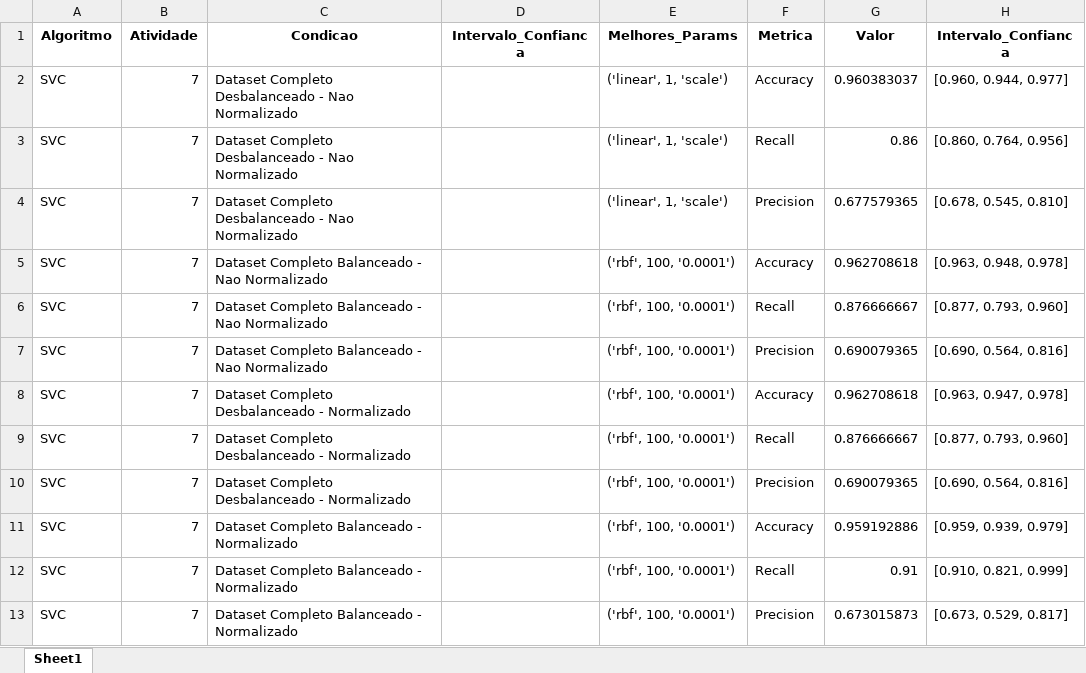
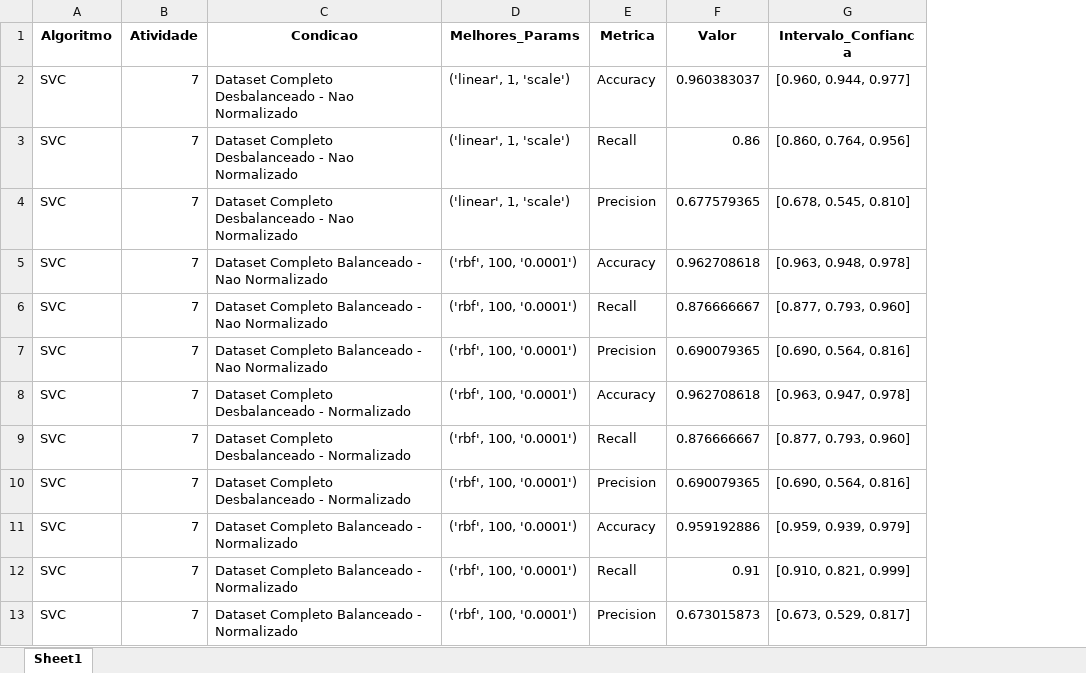
Before and after one commit to jcabralc/projeto_SIN5007_rec_padroes, an Excel workbook: model_results/all_models_results.xlsx, sheet Sheet1, drawn as a sheet; only a part is shown; values as stored, in another font and other column widths than the file's, no borders; the diff names each change by its address in the sheet, - before the commit and + after, or states it on an @@ line.

Commit message:
model results CIs

```diff
--- a/model_results/all_models_results.xlsx (sheet Sheet1)
+++ b/model_results/all_models_results.xlsx (sheet Sheet1)
-column D (Intervalo_Confianca), empty
```
